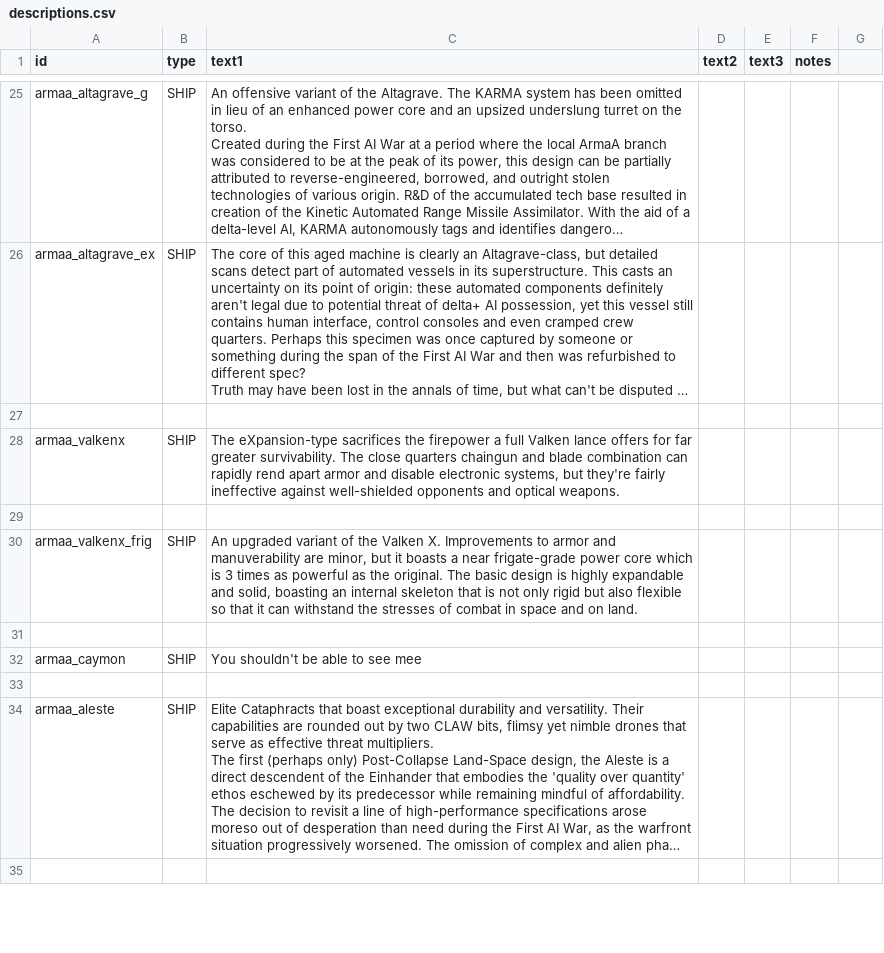
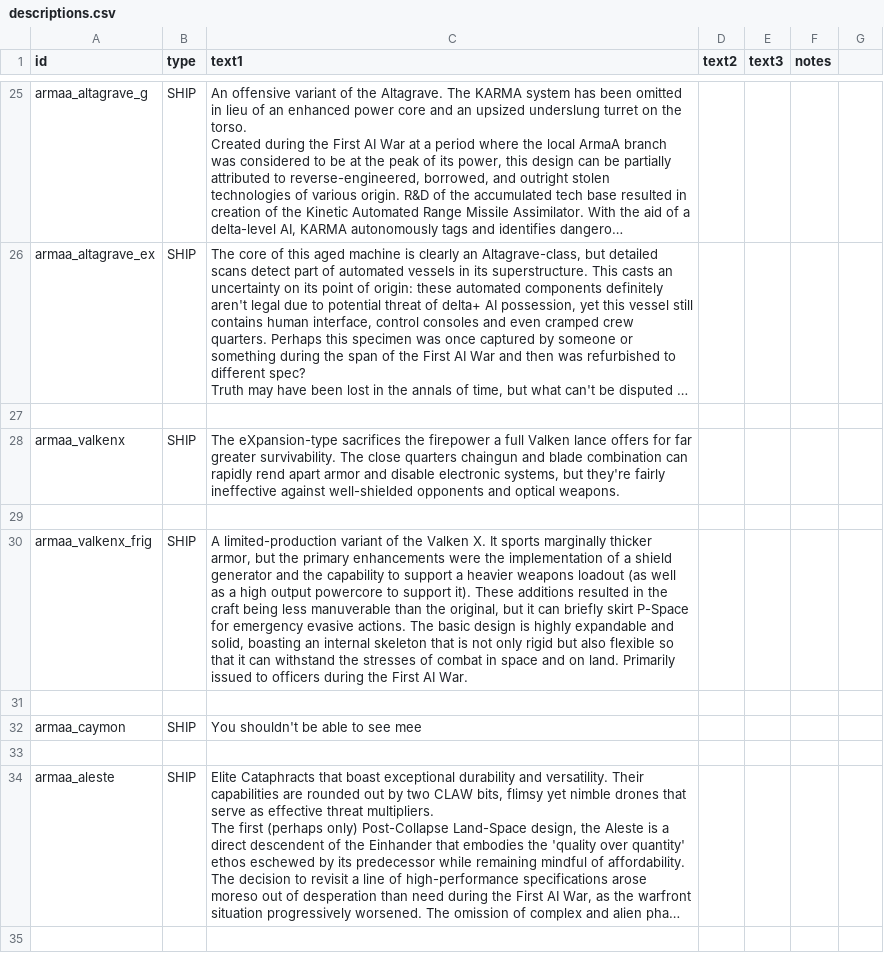
Before and after one commit to gomarz/SS-armaa, a CSV file: data/strings/descriptions.csv, drawn as a sheet; only a part is shown, gaps mark what is left out; long unchanged cells end in …; the diff names each change by its address in the sheet, - before the commit and + after, or states it on an @@ line.

```diff
--- a/data/strings/descriptions.csv
+++ b/data/strings/descriptions.csv
-C30 (text1): An upgraded variant of the Valken X. Improvements to armor and manuverability are minor, but it boasts a near frigate-grade power core which is 3 times as powerful as the original. The basic design is highly expandable and solid, boasting an internal skeleton that is not only rigid but also flexible so that it can withstand the stresses of combat in space and on land.
+C30 (text1): A limited-production variant of the Valken X. It sports marginally thicker armor, but the primary enhancements were the implementation of a shield generator and the capability to support a heavier weapons loadout (as well as a high output powercore to support it). These additions resulted in the craft being less manuverable than the original, but it can briefly skirt P-Space for emergency evasive actions. The basic design is highly expandable and solid, boasting an internal skeleton that is not only rigid but also flexible so that it can withstand the stresses of combat in space and on land. Primarily issued to officers during the First AI War.
```
Also changed, not shown: data/hullmods/hull_mods.csv, 3 other files.
